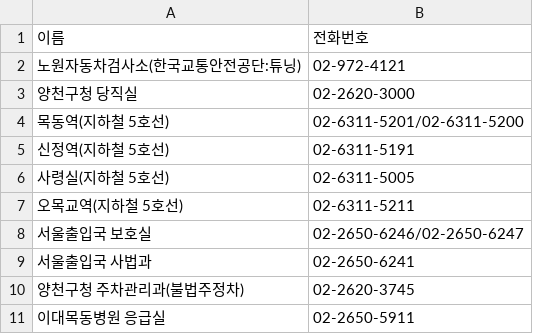
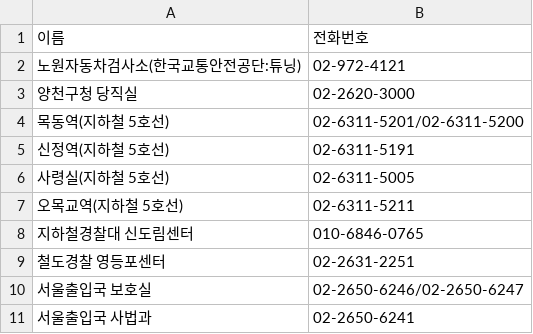
Before and after one commit to bandit1397/phonebook_callable, a CSV file: data.csv, drawn as a sheet; only a part is shown; the shorter side is filled out with more unchanged rows.

Commit message:
Add new contact entries for police centers

```diff
--- a/data.csv
+++ b/data.csv
@@ -7,2 +7,4 @@
 오목교역(지하철 5호선),02-6311-5211
+지하철경찰대 신도림센터,010-6846-0765
+철도경찰 영등포센터,02-2631-2251
 서울출입국 보호실,02-2650-6246/02-2650-6247
```
